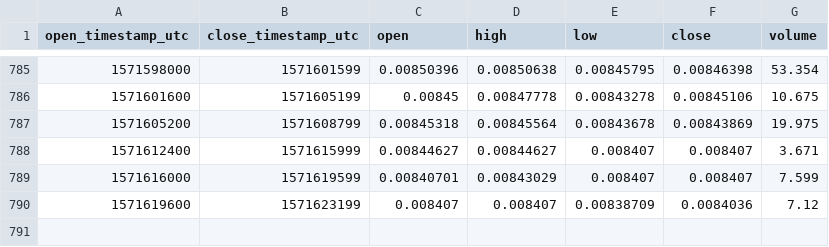
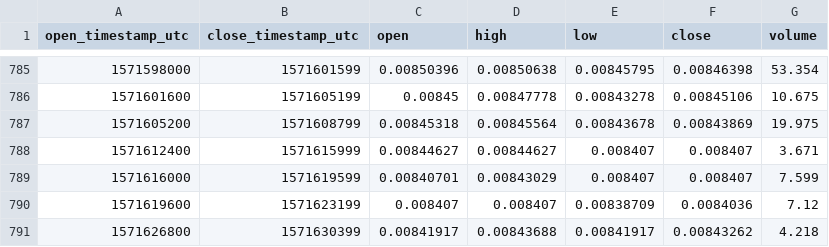
Before and after one commit to cryptobigbro/coinbasepro-DASH-BTC, a CSV file: coinbasepro-DASH-BTC-1h.csv, drawn as a sheet; only a part is shown, gaps mark what is left out.

```diff
--- a/coinbasepro-DASH-BTC-1h.csv
+++ b/coinbasepro-DASH-BTC-1h.csv
@@ -790 +790,2 @@ open_timestamp_utc,close_timestamp_utc,open,high,low,close,volume
 1571619600,1571623199,0.008407,0.008407,0.00838709,0.0084036,7.12
+1571626800,1571630399,0.00841917,0.00843688,0.00841917,0.00843262,4.218
```
Also changed, not shown: coinbasepro-DASH-BTC-1m.csv.
